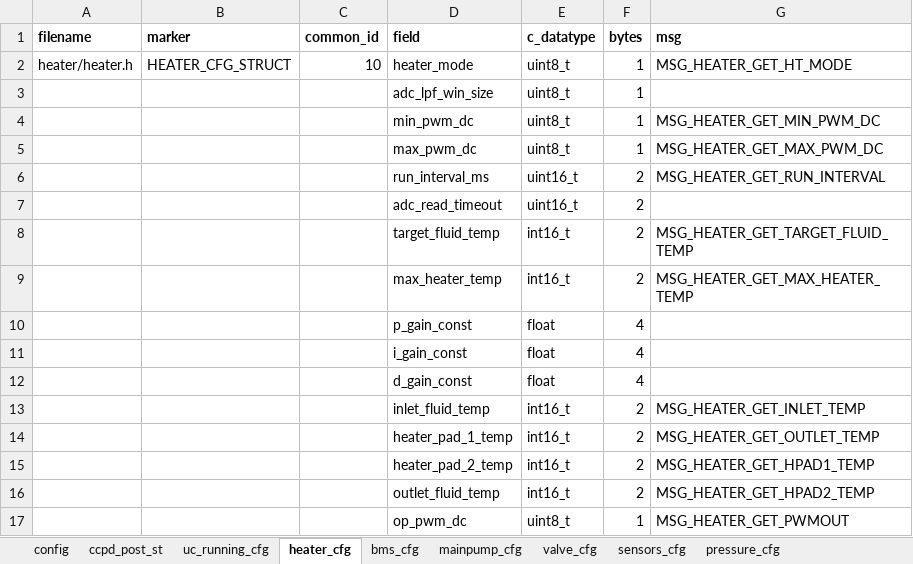
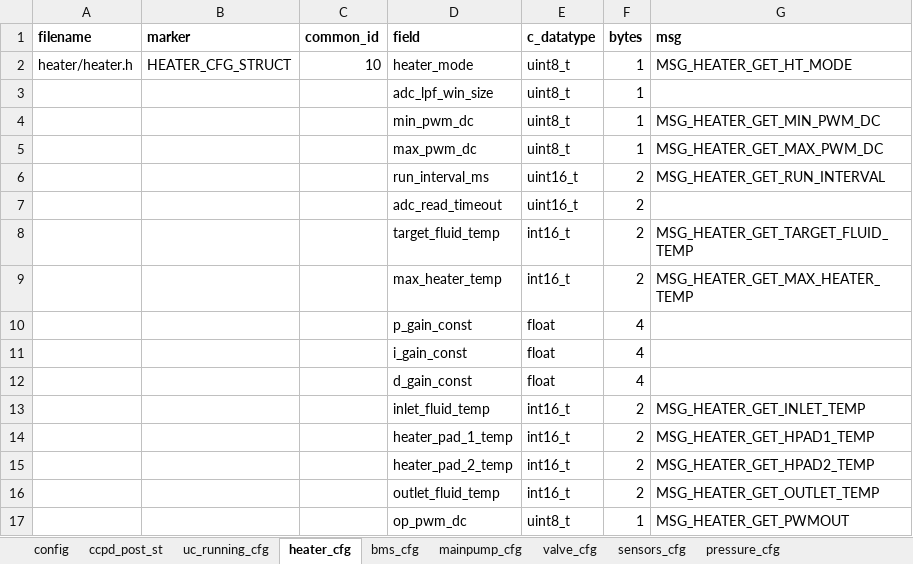
Before and after one commit to SikkandarSulaiman/raven-debug-framework, an Excel workbook: dist/artifacts/log_c_structures.xlsx, sheet heater_cfg, drawn as a sheet; values as stored, in another font and other column widths than the file's, no borders; the diff names each change by its address in the sheet, - before the commit and + after, or states it on an @@ line.

```diff
--- a/dist/artifacts/log_c_structures.xlsx (sheet heater_cfg)
+++ b/dist/artifacts/log_c_structures.xlsx (sheet heater_cfg)
-G14 (msg): MSG_HEATER_GET_OUTLET_TEMP
+G14 (msg): MSG_HEATER_GET_HPAD1_TEMP
-G15 (msg): MSG_HEATER_GET_HPAD1_TEMP
+G15 (msg): MSG_HEATER_GET_HPAD2_TEMP
-G16 (msg): MSG_HEATER_GET_HPAD2_TEMP
+G16 (msg): MSG_HEATER_GET_OUTLET_TEMP
```
Also changed, not shown: sheet ccpd_post_st, dist/artifacts/msg_enum.xlsx, 3 other files.
